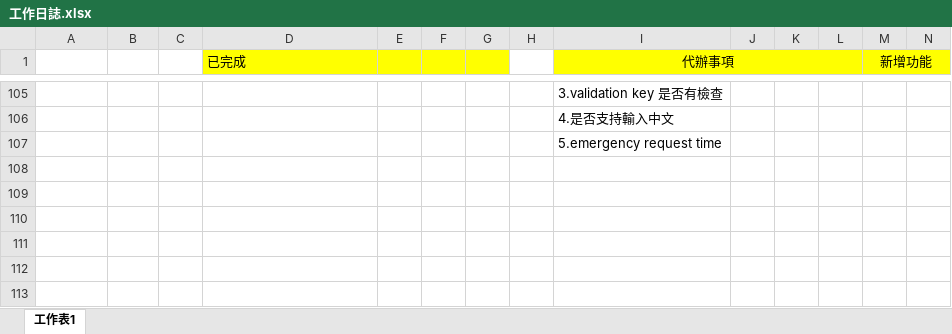
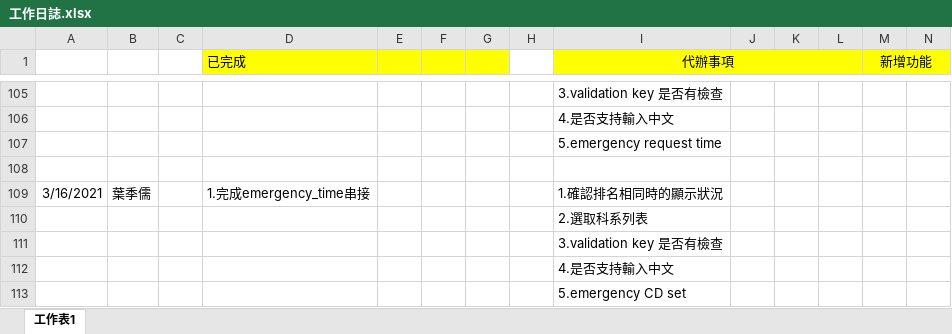
Before and after one commit to pei-ci/Project_2021_spring, an Excel workbook: 工作日誌.xlsx, sheet 工作表1, drawn as a sheet; only a part is shown, gaps mark what is left out; values as stored, in another font and other column widths than the file's, no borders; rows hold the shown columns only; the diff names each change by its address in the sheet, - before the commit and + after, or states it on an @@ line.

```diff
--- a/工作日誌.xlsx (sheet 工作表1)
+++ b/工作日誌.xlsx (sheet 工作表1)
+row 108: (empty)
+row 109: 3/16/2021 | 葉季儒 |  | 1.完成emergency_time串接 |  |  |  |  | 1.確認排名相同時的顯示狀況
+row 110:  |  |  |  |  |  |  |  | 2.選取科系列表
+row 111:  |  |  |  |  |  |  |  | 3.validation key 是否有檢查
+row 112:  |  |  |  |  |  |  |  | 4.是否支持輸入中文
+row 113:  |  |  |  |  |  |  |  | 5.emergency CD set
```
Also changed, not shown: 4 other files.
